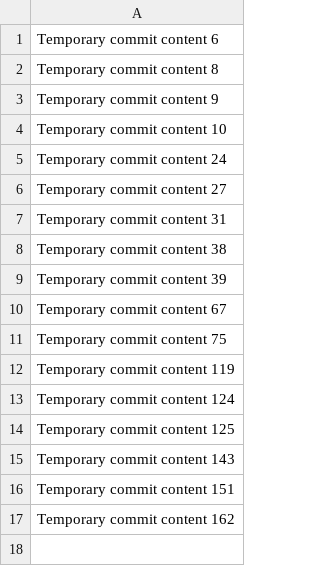
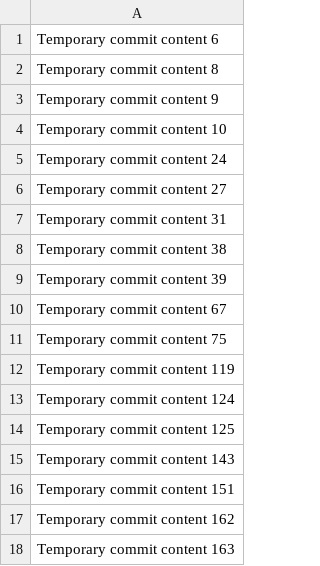
Before and after one commit to voltagr/make, a CSV file: edit/data.csv, drawn as a sheet; the diff names each change by its address in the sheet, - before the commit and + after, or states it on an @@ line.

```diff
--- a/edit/data.csv
+++ b/edit/data.csv
+row 18: Temporary commit content 163
```
